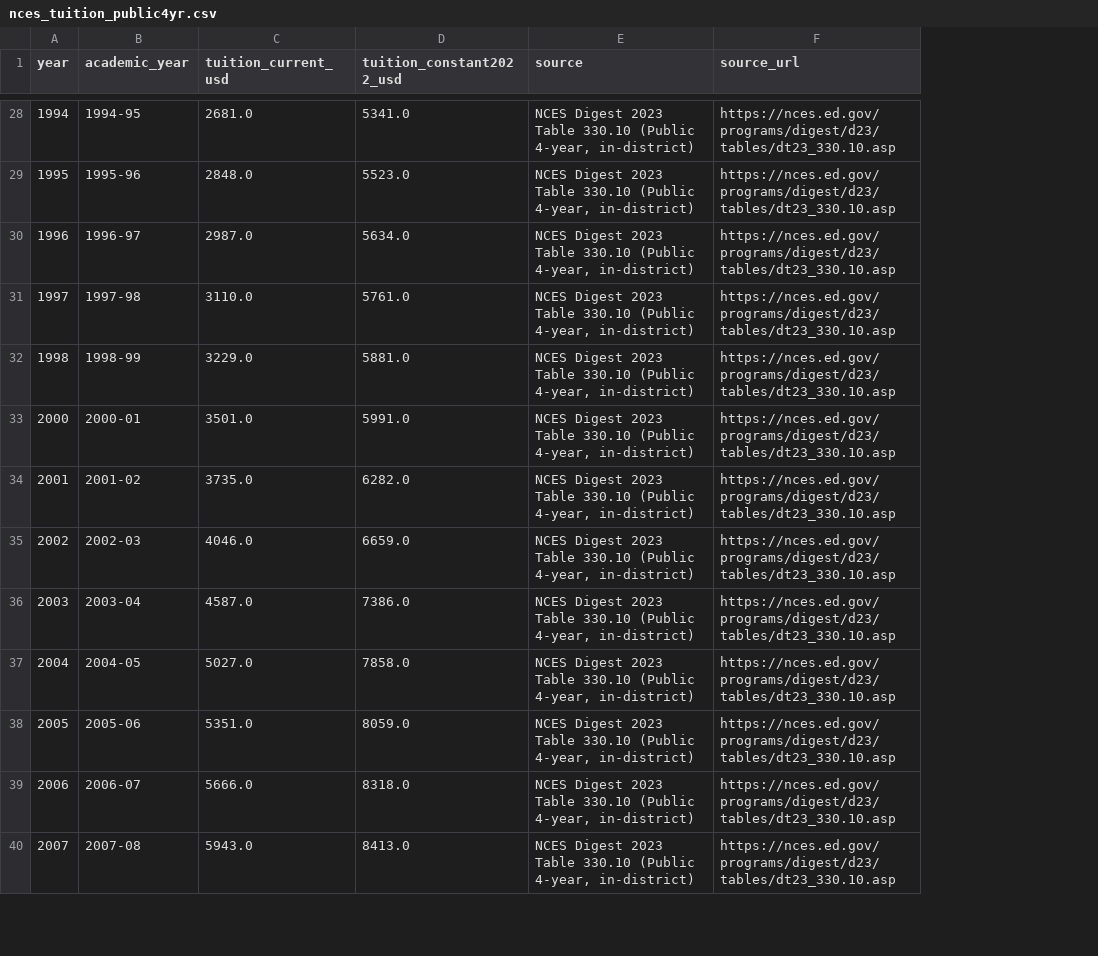
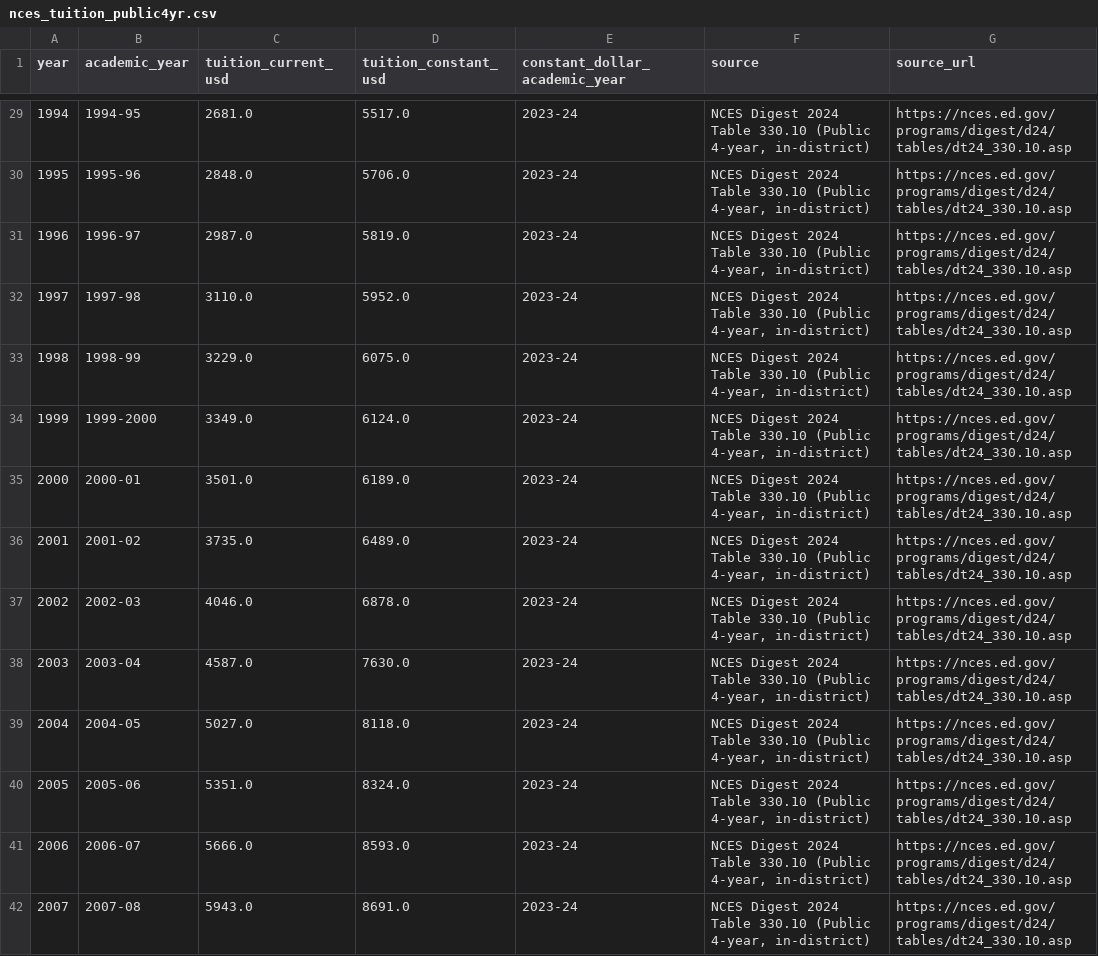
Before and after one commit to hanshanley/uk_decline, a CSV file: data/raw/nces_tuition_public4yr.csv, drawn as a sheet; only a part is shown, gaps mark what is left out; removed rows and columns are numbered as before the commit, all else as after; the diff covers the shown part only; the diff names each change by its address in the sheet, - before the commit and + after, or states it on an @@ line.

Commit message:
Show current England tuition cap and refresh US fee sources

```diff
--- a/data/raw/nces_tuition_public4yr.csv
+++ b/data/raw/nces_tuition_public4yr.csv
-column D (tuition_constant2022_usd), rows 28-40: 5341.0 | 5523.0 | 5634.0 | 5761.0 | 5881.0 | 5991.0 | 6282.0 | 6659.0 | 7386.0 | 7858.0 | 8059.0 | 8318.0 | 8413.0
+column D (tuition_constant_usd), rows 29-33: 5517.0 | 5706.0 | 5819.0 | 5952.0 | 6075.0; rows 35-42: 6189.0 | 6489.0 | 6878.0 | 7630.0 | 8118.0 | 8324.0 | 8593.0 | 8691.0
+column E (constant_dollar_academic_year), rows 29-33: all 2023-24; rows 35-42: all 2023-24
-F29:F33 (source): NCES Digest 2023 Table 330.10…
+F29:F33 (source): NCES Digest 2024 Table 330.10…
-G29:G33 (source_url): https://nces.ed.gov/programs/digest/d23/tables/dt23_330.10.asp
+G29:G33 (source_url): https://nces.ed.gov/programs/digest/d24/tables/dt24_330.10.asp
+row 34: 1999 | 1999-2000 | 3349.0 | 6124.0 | 2023-24 | NCES Digest 2024 Table 330.10 (Public 4-year, in-district) | https://nces.ed.gov/programs/digest/d24/tables/dt24_330.10.asp
-F35:F42 (source): NCES Digest 2023 Table 330.10…
+F35:F42 (source): NCES Digest 2024 Table 330.10…
-G35:G42 (source_url): https://nces.ed.gov/programs/digest/d23/tables/dt23_330.10.asp
+G35:G42 (source_url): https://nces.ed.gov/programs/digest/d24/tables/dt24_330.10.asp
```
Also changed, not shown: 2 added rows and 82 edited cells elsewhere in this file, data/raw/manual_tuition.csv, 23 other files.
